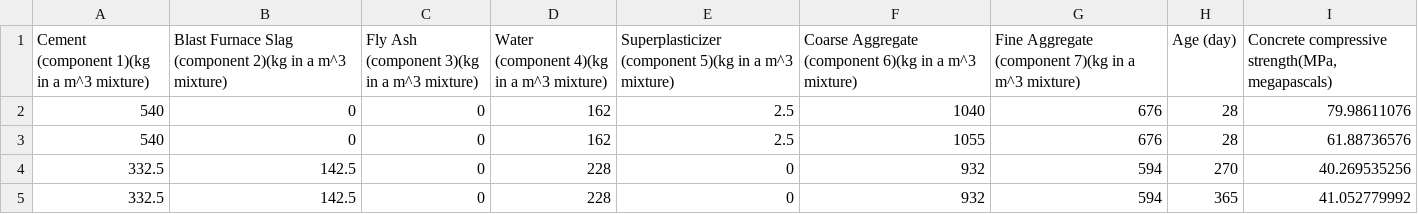
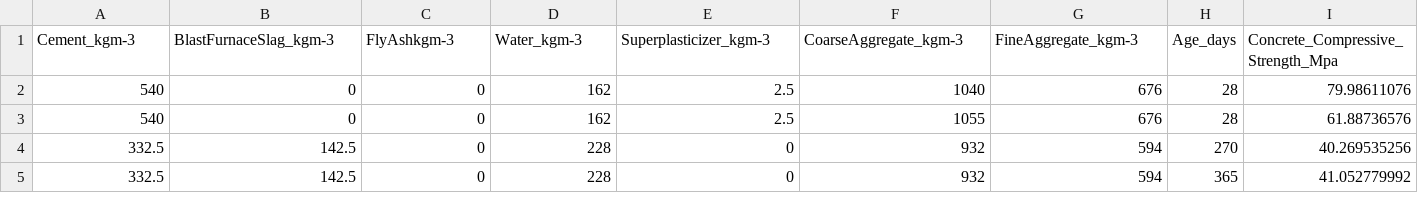
Before and after one commit to neural-computing/ml-coursework, a CSV file: data/Concrete_Data.csv, drawn as a sheet; only a part is shown.

```diff
--- a/data/Concrete_Data.csv
+++ b/data/Concrete_Data.csv
@@ -1,2 +1,2 @@
-Cement (component 1)(kg in a m^3 mixture),Blast Furnace Slag (component 2)(kg in a m^3 mixture),Fly Ash (component 3)(kg in a m^3 mixture),Water  (component 4)(kg in a m^3 mixture),Superplasticizer (component 5)(kg in a m^3 mixture),Coarse Aggregate  (component 6)(kg in a m^3 mixture),Fine Aggregate (component 7)(kg in a m^3 mixture),Age (day),"Concrete compressive strength(MPa, megapascals) "
+Cement_kgm-3,BlastFurnaceSlag_kgm-3,FlyAshkgm-3,Water_kgm-3,Superplasticizer_kgm-3,CoarseAggregate_kgm-3,FineAggregate_kgm-3,Age_days,Concrete_Compressive_Strength_Mpa
 540,0,0,162,2.5,1040,676,28,79.98611076
```
Also changed, not shown: 1 other file.
